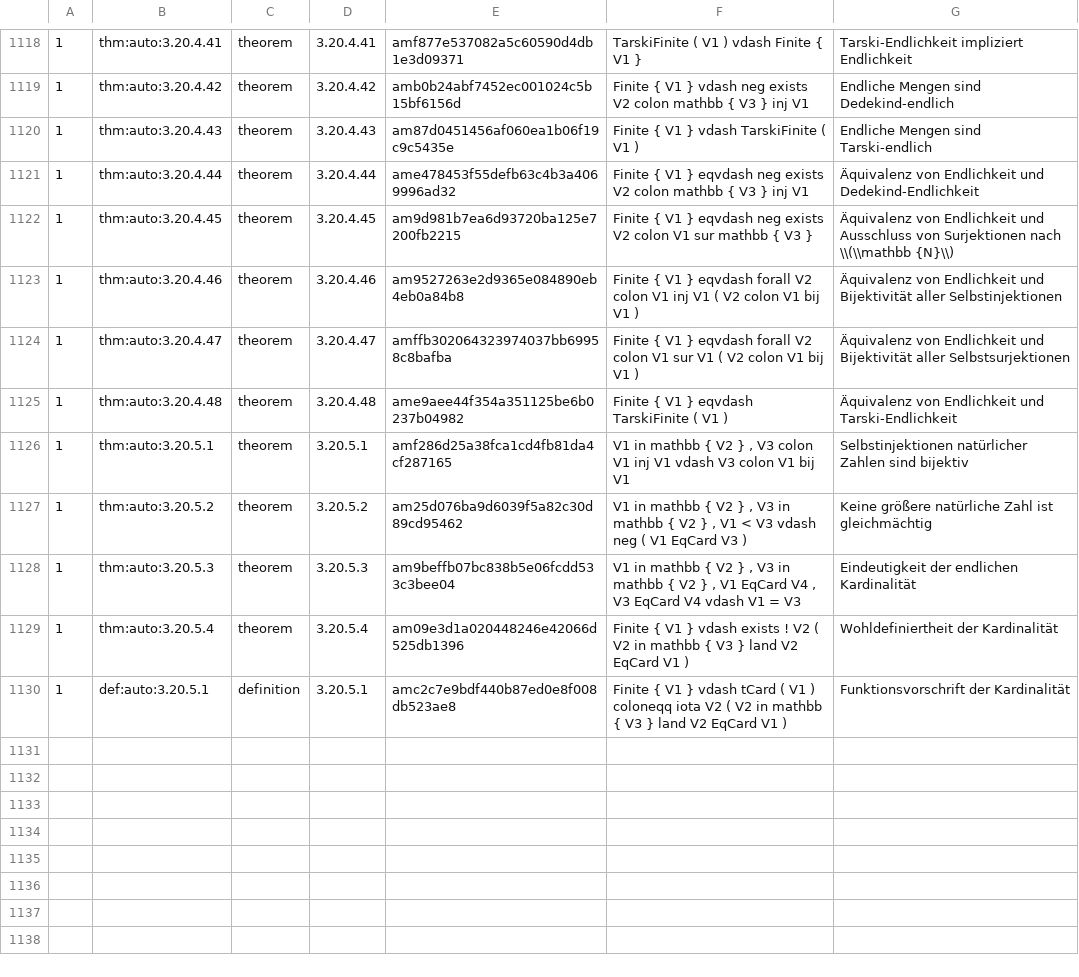
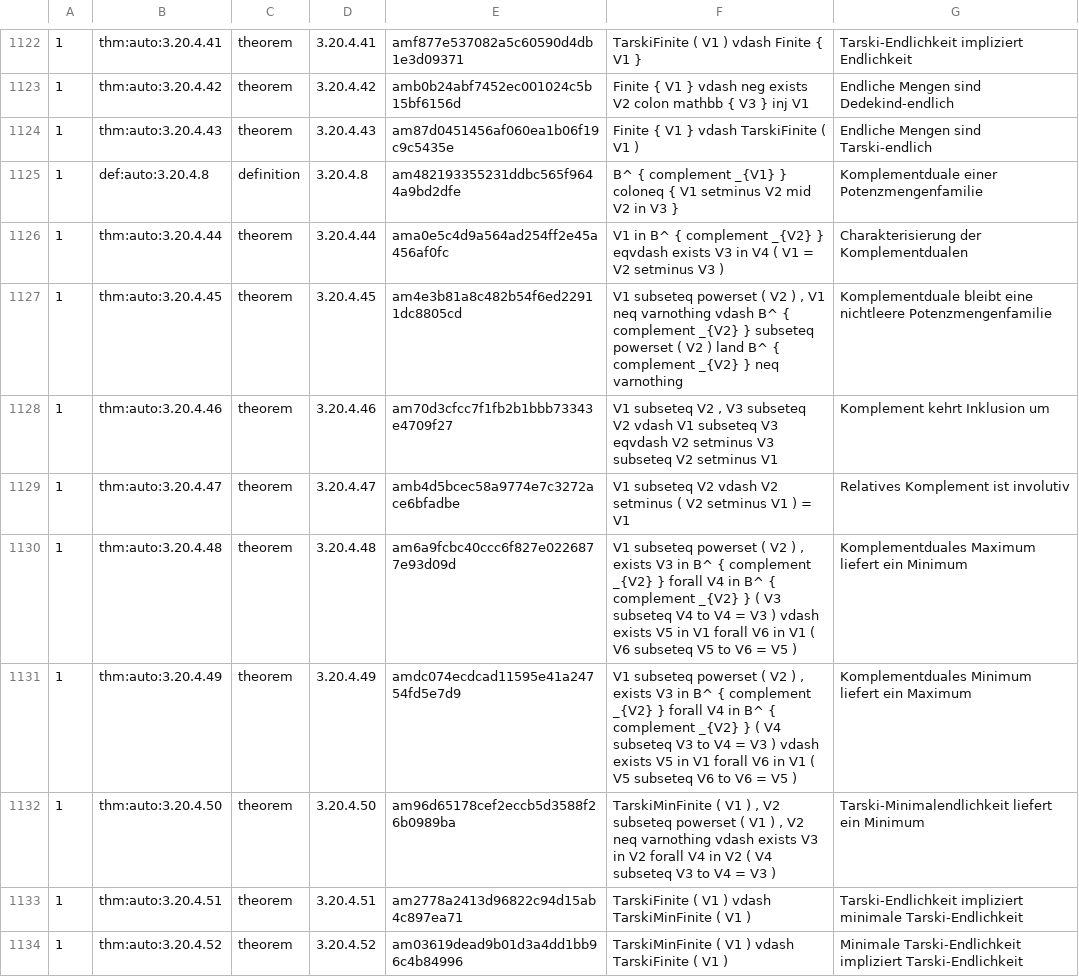
Before and after one commit to Losbarthos/Die-Grundlagen-der-Mathematik, a TSV file: registry/_B03.registry.tsv, drawn as a sheet; only a part is shown, gaps mark what is left out; the shorter side is filled out with more unchanged rows; addresses are those after the commit; the diff covers the shown part only; the diff names each change by its address in the sheet, - before the commit and + after, or states it on an @@ line.

```diff
--- a/registry/_B03.registry.tsv
+++ b/registry/_B03.registry.tsv
+row 1125: 1 | def:auto:3.20.4.8 | definition | 3.20.4.8 | am482193355231ddbc565f9644a9bd2dfe | B^ { complement _{V1} } coloneq { V1 setminus V2 mid V2 in V3 } | Komplementduale einer Potenzmengenfamilie
-E1126: ame478453f55defb63c4b3a4069996ad32
+E1126: ama0e5c4d9a564ad254ff2e45a456af0fc
-F1126: Finite { V1 } eqvdash neg exists V2 colon mathbb { V3 } inj V1
+F1126: V1 in B^ { complement _{V2} } eqvdash exists V3 in V4 ( V1 = V2 setminus V3 )
-G1126: Äquivalenz von Endlichkeit und Dedekind-Endlichkeit
+G1126: Charakterisierung der Komplementdualen
-E1127: am9d981b7ea6d93720ba125e7200fb2215
+E1127: am4e3b81a8c482b54f6ed22911dc8805cd
-F1127: Finite { V1 } eqvdash neg exists V2 colon V1 sur mathbb { V3 }
+F1127: V1 subseteq powerset ( V2 ) , V1 neq varnothing vdash B^ { complement _{V2} } subseteq powerset ( V2 ) land B^ { complement _{V2} } neq varnothing
-G1127: Äquivalenz von Endlichkeit und Ausschluss von Surjektionen nach \\(\\mathbb {N}\\)
+G1127: Komplementduale bleibt eine nichtleere Potenzmengenfamilie
-E1128: am9527263e2d9365e084890eb4eb0a84b8
+E1128: am70d3cfcc7f1fb2b1bbb73343e4709f27
-F1128: Finite { V1 } eqvdash forall V2 colon V1 inj V1 ( V2 colon V1 bij V1 )
+F1128: V1 subseteq V2 , V3 subseteq V2 vdash V1 subseteq V3 eqvdash V2 setminus V3 subseteq V2 setminus V1
-G1128: Äquivalenz von Endlichkeit und Bijektivität aller Selbstinjektionen
+G1128: Komplement kehrt Inklusion um
-E1129: amffb302064323974037bb69958c8bafba
+E1129: amb4d5bcec58a9774e7c3272ace6bfadbe
-F1129: Finite { V1 } eqvdash forall V2 colon V1 sur V1 ( V2 colon V1 bij V1 )
+F1129: V1 subseteq V2 vdash V2 setminus ( V2 setminus V1 ) = V1
-G1129: Äquivalenz von Endlichkeit und Bijektivität aller Selbstsurjektionen
+G1129: Relatives Komplement ist involutiv
-E1130: ame9aee44f354a351125be6b0237b04982
+E1130: am6a9fcbc40ccc6f827e0226877e93d09d
-F1130: Finite { V1 } eqvdash TarskiFinite ( V1 )
+F1130: V1 subseteq powerset ( V2 ) , exists V3 in B^ { complement _{V2} } forall V4 in B^ { complement _{V2} } ( V3 subseteq V4 to V4 = V3 ) vdash exists V5 in V1 forall V6 in V1 ( V6 subseteq V5 to V6 = V5 )
-G1130: Äquivalenz von Endlichkeit und Tarski-Endlichkeit
+G1130: Komplementduales Maximum liefert ein Minimum
+row 1131: 1 | thm:auto:3.20.4.49 | theorem | 3.20.4.49 | amdc074ecdcad11595e41a24754fd5e7d9 | V1 subseteq powerset ( V2 ) , exists V3 in B^ { complement _{V2} } forall V4 in B^ { complement _{V2} } ( V4 subseteq V3 to V4 = V3 ) vdash exists V5 in V1 forall V6 in V1 ( V5 subseteq V6 to V6 = V5 ) | Komplementduales Minimum liefert ein Maximum
+row 1132: 1 | thm:auto:3.20.4.50 | theorem | 3.20.4.50 | am96d65178cef2eccb5d3588f26b0989ba | TarskiMinFinite ( V1 ) , V2 subseteq powerset ( V1 ) , V2 neq varnothing vdash exists V3 in V2 forall V4 in V2 ( V4 subseteq V3 to V4 = V3 ) | Tarski-Minimalendlichkeit liefert ein Minimum
+row 1133: 1 | thm:auto:3.20.4.51 | theorem | 3.20.4.51 | am2778a2413d96822c94d15ab4c897ea71 | TarskiFinite ( V1 ) vdash TarskiMinFinite ( V1 ) | Tarski-Endlichkeit impliziert minimale Tarski-Endlichkeit
+row 1134: 1 | thm:auto:3.20.4.52 | theorem | 3.20.4.52 | am03619dead9b01d3a4dd1bb96c4b84996 | TarskiMinFinite ( V1 ) vdash TarskiFinite ( V1 ) | Minimale Tarski-Endlichkeit impliziert Tarski-Endlichkeit
```
Also changed, not shown: 13 added rows and 12 edited cells elsewhere in this file, 2 other files.
